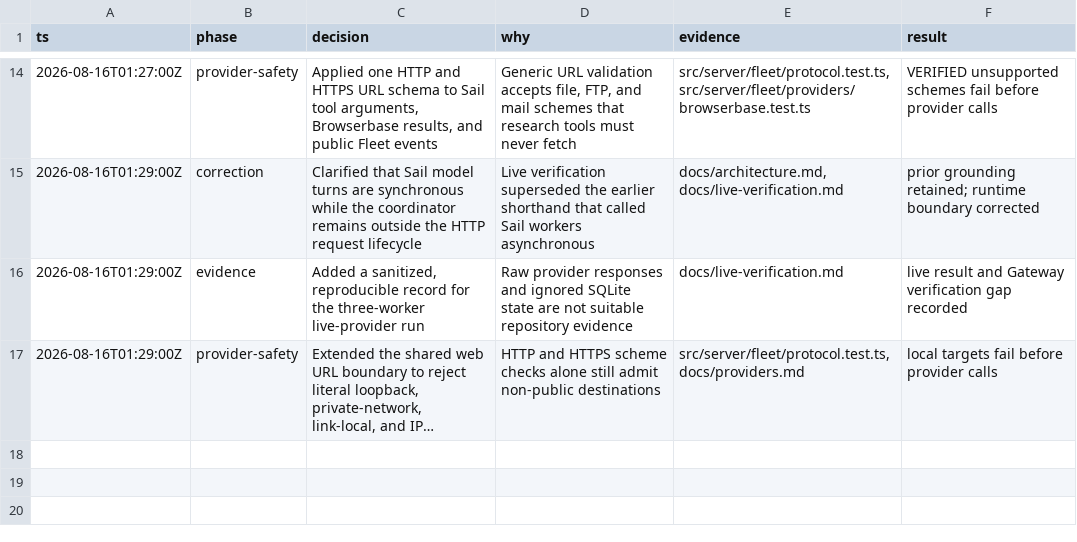
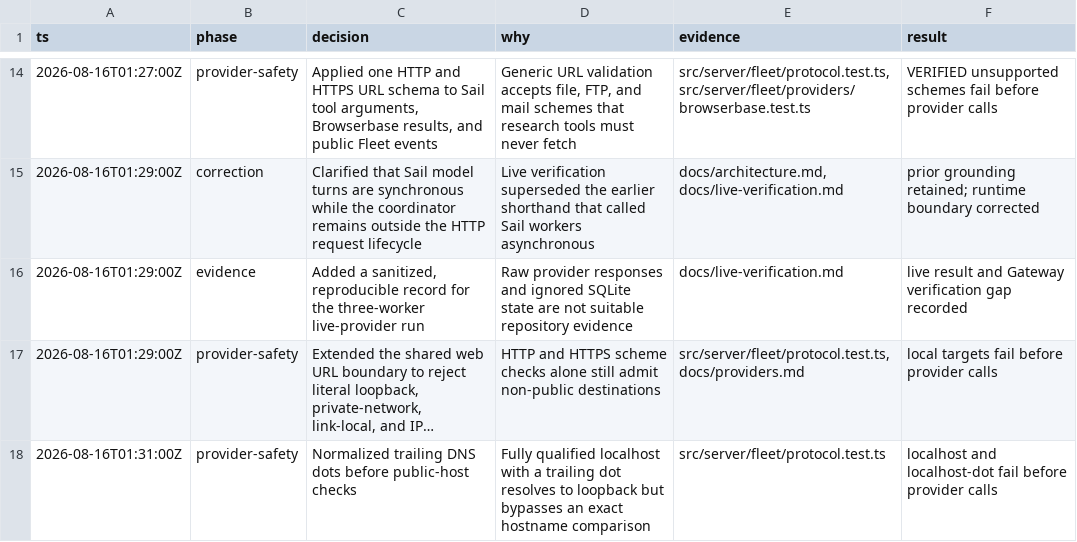
Before and after one commit to Kylejeong2/fleet, a TSV file: docs/decision-log.tsv, drawn as a sheet; only a part is shown, gaps mark what is left out; long unchanged cells end in …; the diff names each change by its address in the sheet, - before the commit and + after, or states it on an @@ line.

Commit message:
fix(service): normalize research hostnames

```diff
--- a/docs/decision-log.tsv
+++ b/docs/decision-log.tsv
+row 18: 2026-08-16T01:31:00Z | provider-safety | Normalized trailing DNS dots before public-host checks | Fully qualified localhost with a trailing dot resolves to loopback but bypasses an exact hostname comparison | src/server/fleet/protocol.test.ts | localhost and localhost-dot fail before provider calls
```
Also changed, not shown: 2 other files.
